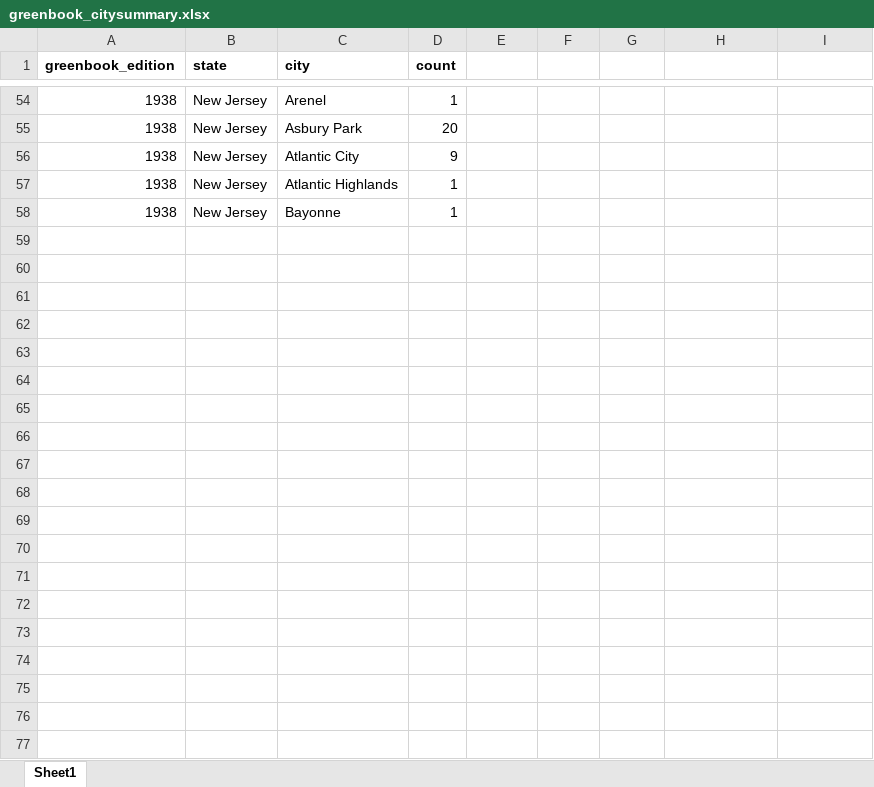
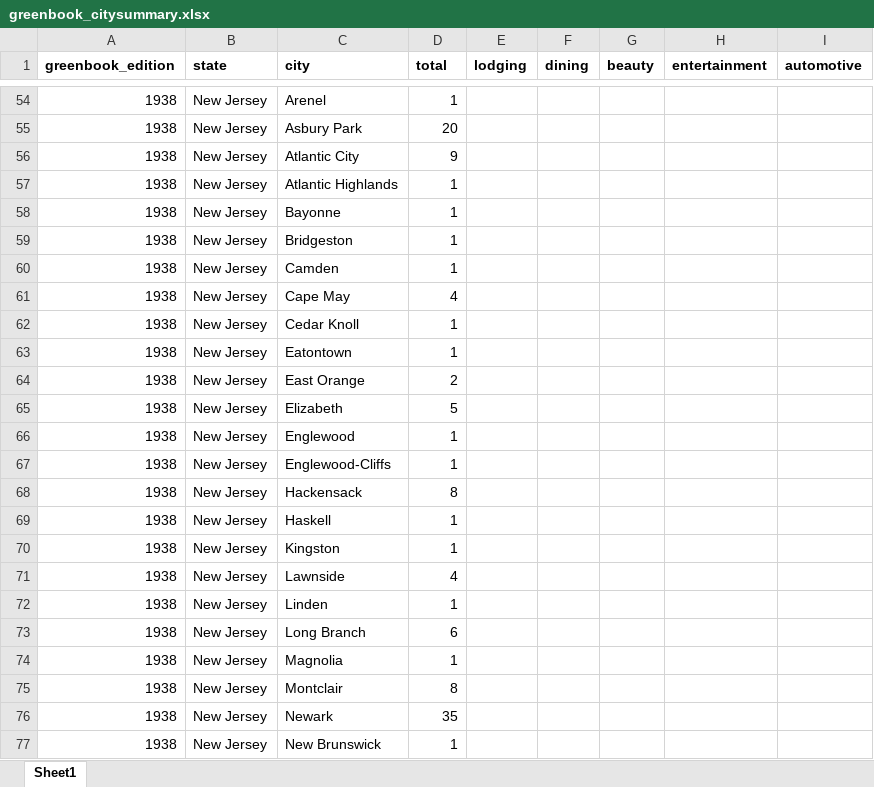
Before and after one commit to benda18/mapping_greenbook, an Excel workbook: data/greenbook_citysummary.xlsx, sheet Sheet1, drawn as a sheet; only a part is shown, gaps mark what is left out; values as stored, in another font and other column widths than the file's, no borders; the diff names each change by its address in the sheet, - before the commit and + after, or states it on an @@ line.

Commit message:
data

```diff
--- a/data/greenbook_citysummary.xlsx (sheet Sheet1)
+++ b/data/greenbook_citysummary.xlsx (sheet Sheet1)
-D1: count
+D1: total
-E1: (empty)
+E1: lodging
-F1: (empty)
+F1: dining
-G1: (empty)
+G1: beauty
-H1: (empty)
+H1: entertainment
-I1: (empty)
+I1: automotive
+row 59: 1938 | New Jersey | Bridgeston | 1
+row 60: 1938 | New Jersey | Camden | 1
+row 61: 1938 | New Jersey | Cape May | 4
+row 62: 1938 | New Jersey | Cedar Knoll | 1
+row 63: 1938 | New Jersey | Eatontown | 1
+row 64: 1938 | New Jersey | East Orange | 2
+row 65: 1938 | New Jersey | Elizabeth | 5
+row 66: 1938 | New Jersey | Englewood | 1
+row 67: 1938 | New Jersey | Englewood-Cliffs | 1
+row 68: 1938 | New Jersey | Hackensack | 8
+row 69: 1938 | New Jersey | Haskell | 1
+row 70: 1938 | New Jersey | Kingston | 1
+row 71: 1938 | New Jersey | Lawnside | 4
+row 72: 1938 | New Jersey | Linden | 1
+row 73: 1938 | New Jersey | Long Branch | 6
+row 74: 1938 | New Jersey | Magnolia | 1
+row 75: 1938 | New Jersey | Montclair | 8
+row 76: 1938 | New Jersey | Newark | 35
+row 77: 1938 | New Jersey | New Brunswick | 1
```
Also changed, not shown: 2 other files.
